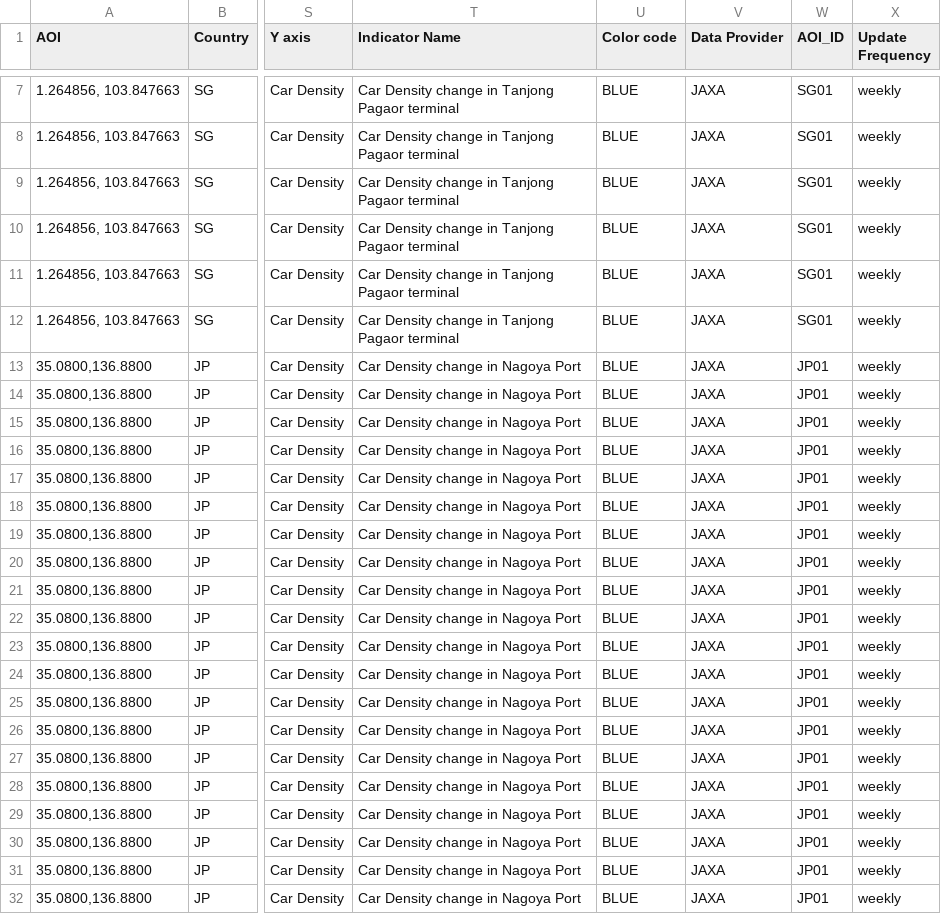
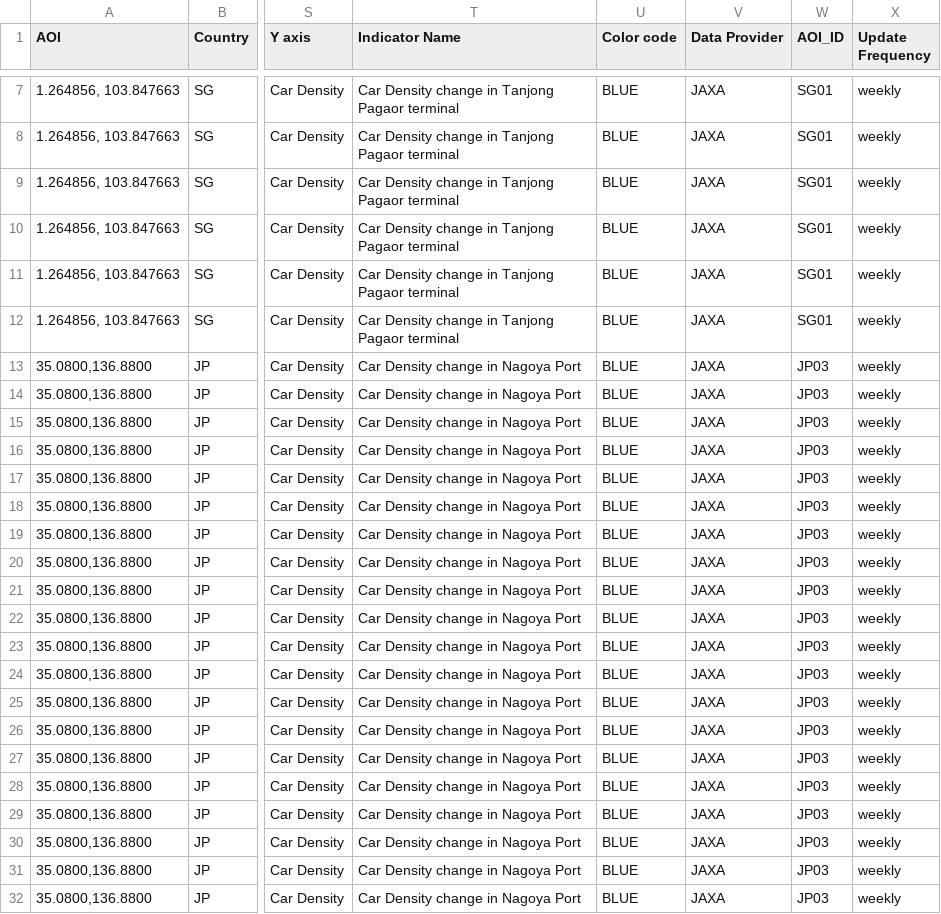
Before and after one commit to eurodatacube/eodash, a CSV file: app/public/data/trilateral/E9.csv, drawn as a sheet; only a part is shown, gaps mark what is left out; the diff names each change by its address in the sheet, - before the commit and + after, or states it on an @@ line.

Commit message:
Update E9.csv

```diff
--- a/app/public/data/trilateral/E9.csv
+++ b/app/public/data/trilateral/E9.csv
-W13:W32 (AOI_ID): JP01
+W13:W32 (AOI_ID): JP03
```
